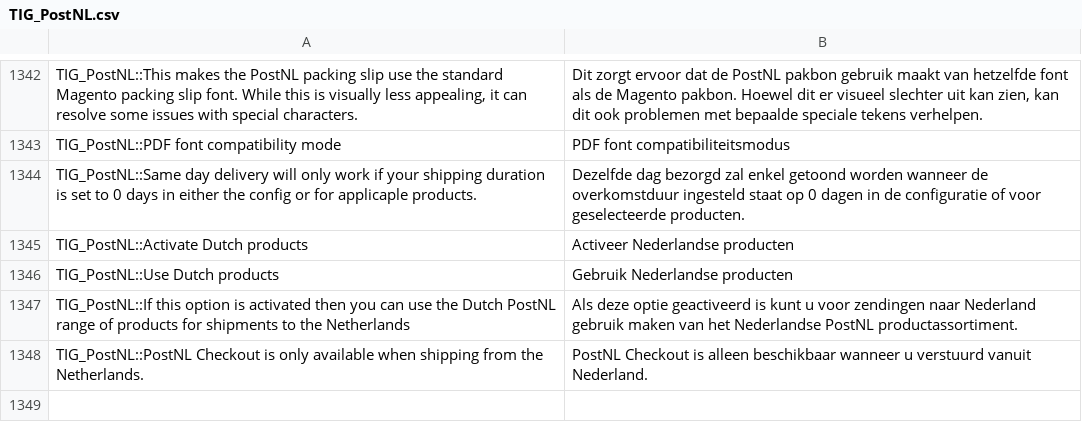
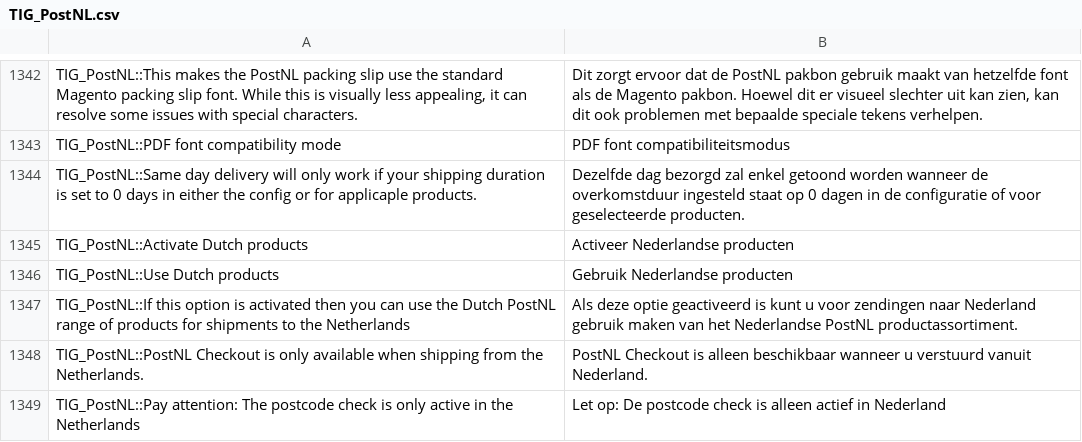
Before and after one commit to postnl/postnl-magento1-End-of-life, a CSV file: app/locale/nl_NL/TIG_PostNL.csv, drawn as a sheet; only a part is shown, gaps mark what is left out; the diff names each change by its address in the sheet, - before the commit and + after, or states it on an @@ line.

```diff
--- a/app/locale/nl_NL/TIG_PostNL.csv
+++ b/app/locale/nl_NL/TIG_PostNL.csv
+row 1349: TIG_PostNL::Pay attention: The postcode check is only active in the Netherlands | Let op: De postcode check is alleen actief in Nederland
```
Also changed, not shown: app/locale/en_US/TIG_PostNL.csv, 1 other file.
